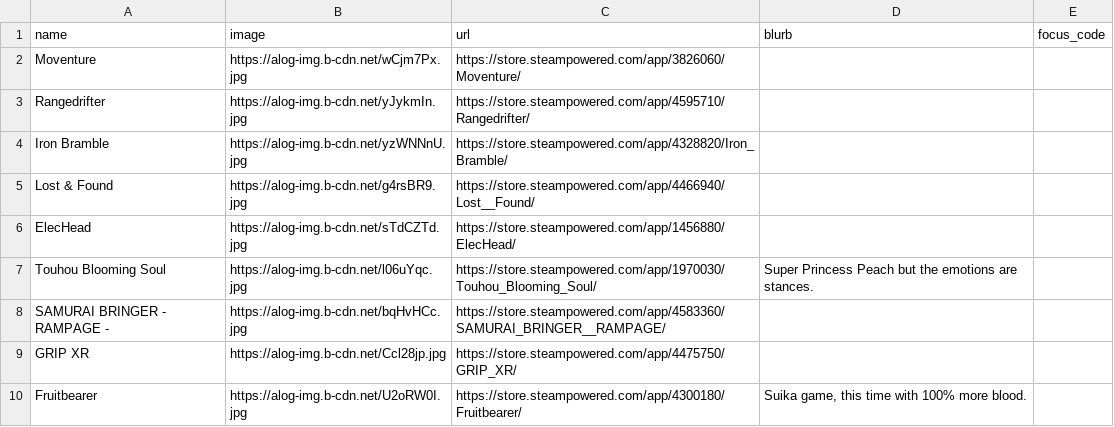
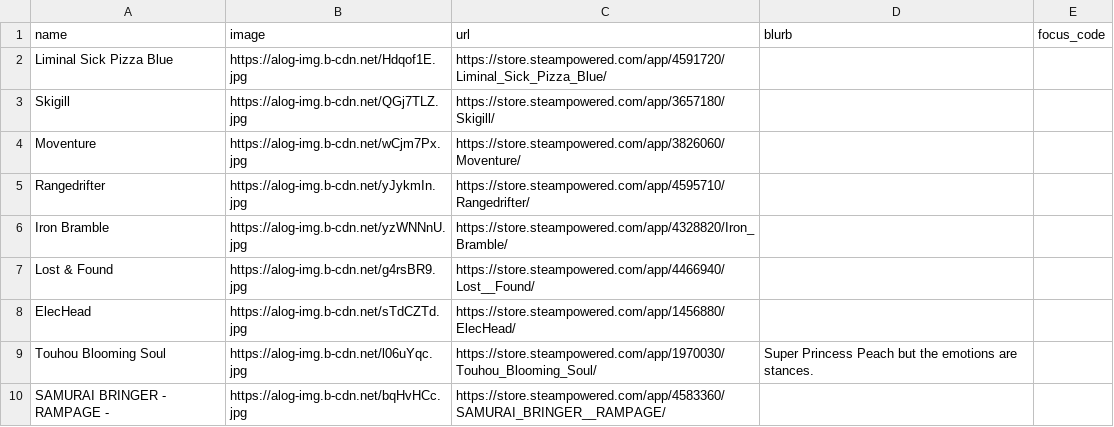
Before and after one commit to RaycatWhoDat/games-list, a CSV file: public/games.csv, drawn as a sheet; only a part is shown; the shorter side is filled out with more unchanged rows.

Commit message:
Add new games to games.csv
Added new games with images and URLs to the CSV file.

```diff
--- a/public/games.csv
+++ b/public/games.csv
@@ -1,2 +1,4 @@
 "name","image","url","blurb","focus_code"
+"Liminal Sick Pizza Blue","https://alog-img.b-cdn.net/Hdqof1E.jpg","https://store.steampowered.com/app/4591720/Liminal_Sick_Pizza_Blue/","",""
+"Skigill","https://alog-img.b-cdn.net/QGj7TLZ.jpg","https://store.steampowered.com/app/3657180/Skigill/","",""
 "Moventure","https://alog-img.b-cdn.net/wCjm7Px.jpg","https://store.steampowered.com/app/3826060/Moventure/","",""
```
